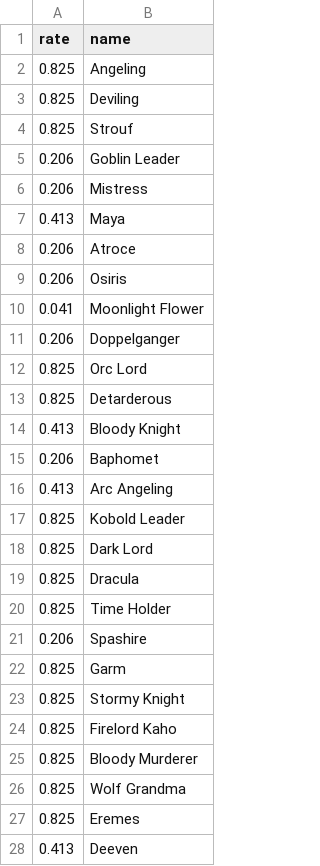
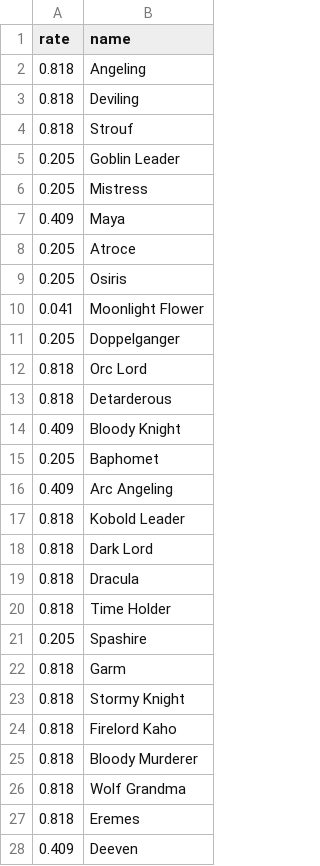
Before and after one commit to fossabot/romc-tools, a CSV file: src/lib/calc/card-gacha/table-nolan.csv, drawn as a sheet; only a part is shown; the diff covers the shown part only.

```diff
--- a/src/lib/calc/card-gacha/table-nolan.csv
+++ b/src/lib/calc/card-gacha/table-nolan.csv
@@ -1,28 +1,28 @@
 rate,name
-0.825,Angeling
-0.825,Deviling
-0.825,Strouf
-0.206,Goblin Leader
-0.206,Mistress
-0.413,Maya
-0.206,Atroce
-0.206,Osiris
+0.818,Angeling
+0.818,Deviling
+0.818,Strouf
+0.205,Goblin Leader
+0.205,Mistress
+0.409,Maya
+0.205,Atroce
+0.205,Osiris
 0.041,Moonlight Flower
-0.206,Doppelganger
-0.825,Orc Lord
-0.825,Detarderous
-0.413,Bloody Knight
-0.206,Baphomet
-0.413,Arc Angeling
-0.825,Kobold Leader
-0.825,Dark Lord
-0.825,Dracula
-0.825,Time Holder
-0.206,Spashire
-0.825,Garm
-0.825,Stormy Knight
-0.825,Firelord Kaho
-0.825,Bloody Murderer
-0.825,Wolf Grandma
-0.825,Eremes
-0.413,Deeven
+0.205,Doppelganger
+0.818,Orc Lord
+0.818,Detarderous
+0.409,Bloody Knight
+0.205,Baphomet
+0.409,Arc Angeling
+0.818,Kobold Leader
+0.818,Dark Lord
+0.818,Dracula
+0.818,Time Holder
+0.205,Spashire
+0.818,Garm
+0.818,Stormy Knight
+0.818,Firelord Kaho
+0.818,Bloody Murderer
+0.818,Wolf Grandma
+0.818,Eremes
+0.409,Deeven
```
Also changed, not shown: 3 added rows, 1 removed row and 47 edited cells elsewhere in this file, src/lib/calc/card-gacha/table-gram.csv.
